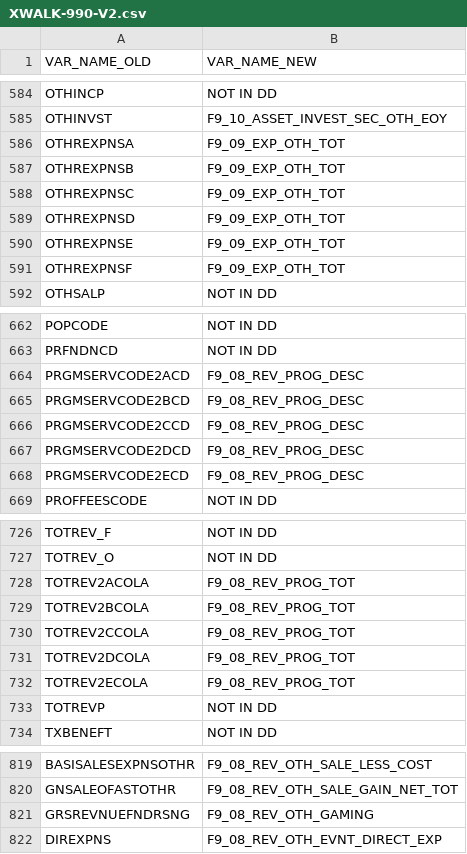
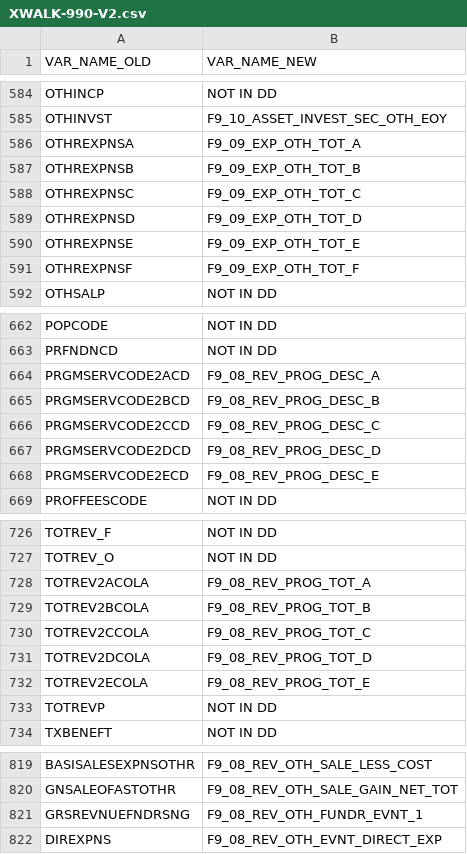
Before and after one commit to UrbanInstitute/nccs-data-core, a CSV file: data/crosswalks/XWALK-990-V2.csv, drawn as a sheet; only a part is shown, gaps mark what is left out; the diff covers the shown part only.

Commit message:
Update 990/990ez crosswalk

```diff
--- a/data/crosswalks/XWALK-990-V2.csv
+++ b/data/crosswalks/XWALK-990-V2.csv
@@ -585,8 +585,8 @@ OTHINCP,NOT IN DD
 OTHINVST,F9_10_ASSET_INVEST_SEC_OTH_EOY
-OTHREXPNSA,F9_09_EXP_OTH_TOT
-OTHREXPNSB,F9_09_EXP_OTH_TOT
-OTHREXPNSC,F9_09_EXP_OTH_TOT
-OTHREXPNSD,F9_09_EXP_OTH_TOT
-OTHREXPNSE,F9_09_EXP_OTH_TOT
-OTHREXPNSF,F9_09_EXP_OTH_TOT
+OTHREXPNSA,F9_09_EXP_OTH_TOT_A
+OTHREXPNSB,F9_09_EXP_OTH_TOT_B
+OTHREXPNSC,F9_09_EXP_OTH_TOT_C
+OTHREXPNSD,F9_09_EXP_OTH_TOT_D
+OTHREXPNSE,F9_09_EXP_OTH_TOT_E
+OTHREXPNSF,F9_09_EXP_OTH_TOT_F
 OTHSALP,NOT IN DD
@@ -663,7 +663,7 @@ POPCODE,NOT IN DD
 PRFNDNCD,NOT IN DD
-PRGMSERVCODE2ACD,F9_08_REV_PROG_DESC
-PRGMSERVCODE2BCD,F9_08_REV_PROG_DESC
-PRGMSERVCODE2CCD,F9_08_REV_PROG_DESC
-PRGMSERVCODE2DCD,F9_08_REV_PROG_DESC
-PRGMSERVCODE2ECD,F9_08_REV_PROG_DESC
+PRGMSERVCODE2ACD,F9_08_REV_PROG_DESC_A
+PRGMSERVCODE2BCD,F9_08_REV_PROG_DESC_B
+PRGMSERVCODE2CCD,F9_08_REV_PROG_DESC_C
+PRGMSERVCODE2DCD,F9_08_REV_PROG_DESC_D
+PRGMSERVCODE2ECD,F9_08_REV_PROG_DESC_E
 PROFFEESCODE,NOT IN DD
@@ -727,7 +727,7 @@ TOTREV_F,NOT IN DD
 TOTREV_O,NOT IN DD
-TOTREV2ACOLA,F9_08_REV_PROG_TOT
-TOTREV2BCOLA,F9_08_REV_PROG_TOT
-TOTREV2CCOLA,F9_08_REV_PROG_TOT
-TOTREV2DCOLA,F9_08_REV_PROG_TOT
-TOTREV2ECOLA,F9_08_REV_PROG_TOT
+TOTREV2ACOLA,F9_08_REV_PROG_TOT_A
+TOTREV2BCOLA,F9_08_REV_PROG_TOT_B
+TOTREV2CCOLA,F9_08_REV_PROG_TOT_C
+TOTREV2DCOLA,F9_08_REV_PROG_TOT_D
+TOTREV2ECOLA,F9_08_REV_PROG_TOT_E
 TOTREVP,NOT IN DD
@@ -820,3 +820,3 @@ BASISALESEXPNSOTHR,F9_08_REV_OTH_SALE_LESS_COST
 GNSALEOFASTOTHR,F9_08_REV_OTH_SALE_GAIN_NET_TOT
-GRSREVNUEFNDRSNG,F9_08_REV_OTH_GAMING
+GRSREVNUEFNDRSNG,F9_08_REV_OTH_FUNDR_EVNT_1
 DIREXPNS,F9_08_REV_OTH_EVNT_DIRECT_EXP
```
Also changed, not shown: 3 edited cells elsewhere in this file.
